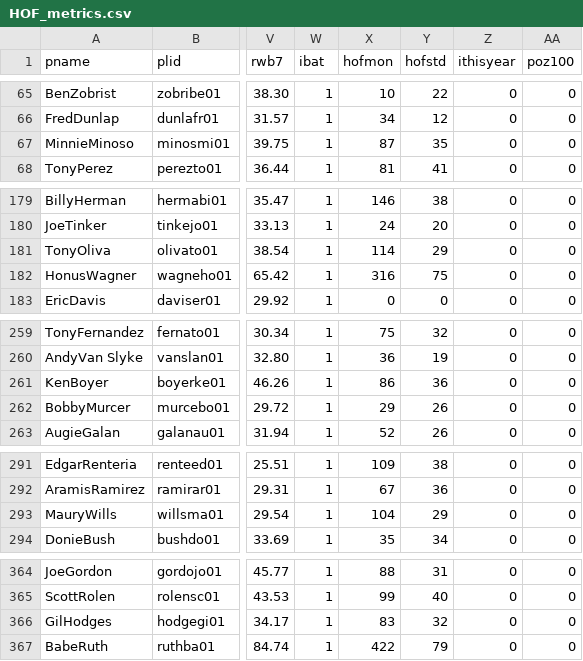
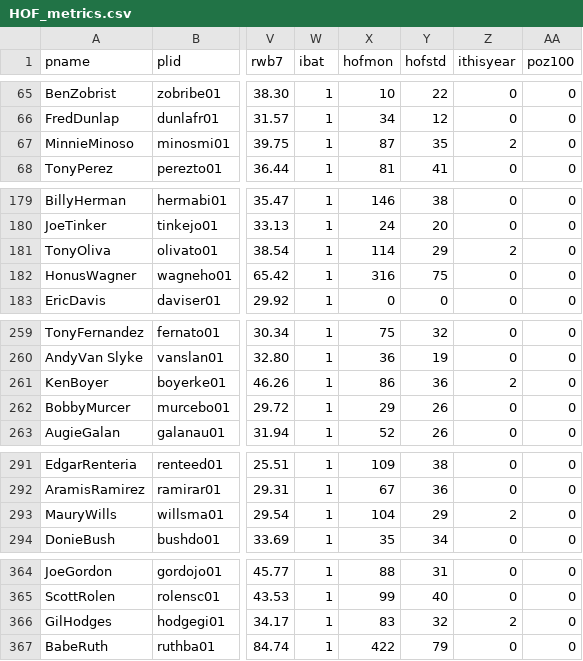
Before and after one commit to bdilday/HOF_selector, a CSV file: data/HOF_metrics.csv, drawn as a sheet; only a part is shown, gaps mark what is left out; the diff covers the shown part only; the diff names each change by its address in the sheet, - before the commit and + after, or states it on an @@ line.

Commit message:
Mark this years golden age candidates.

```diff
--- a/data/HOF_metrics.csv
+++ b/data/HOF_metrics.csv
-Z67 (ithisyear): 0
+Z67 (ithisyear): 2
-Z181 (ithisyear): 0
+Z181 (ithisyear): 2
-Z261 (ithisyear): 0
+Z261 (ithisyear): 2
-Z293 (ithisyear): 0
+Z293 (ithisyear): 2
-Z366 (ithisyear): 0
+Z366 (ithisyear): 2
```
Also changed, not shown: 4 edited cells elsewhere in this file, 1 other file.
